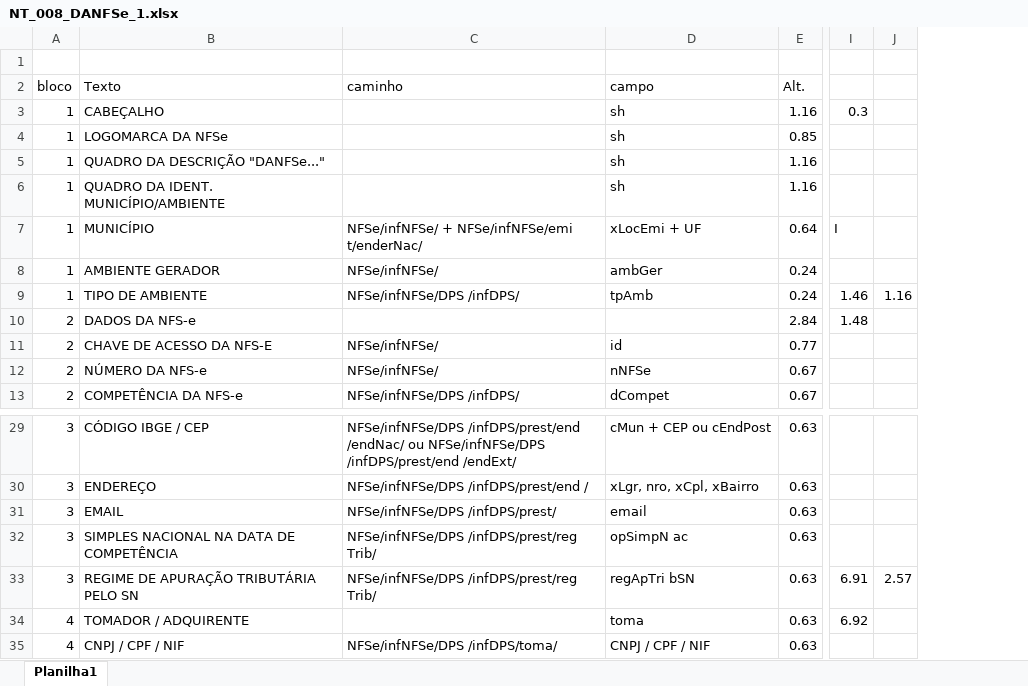
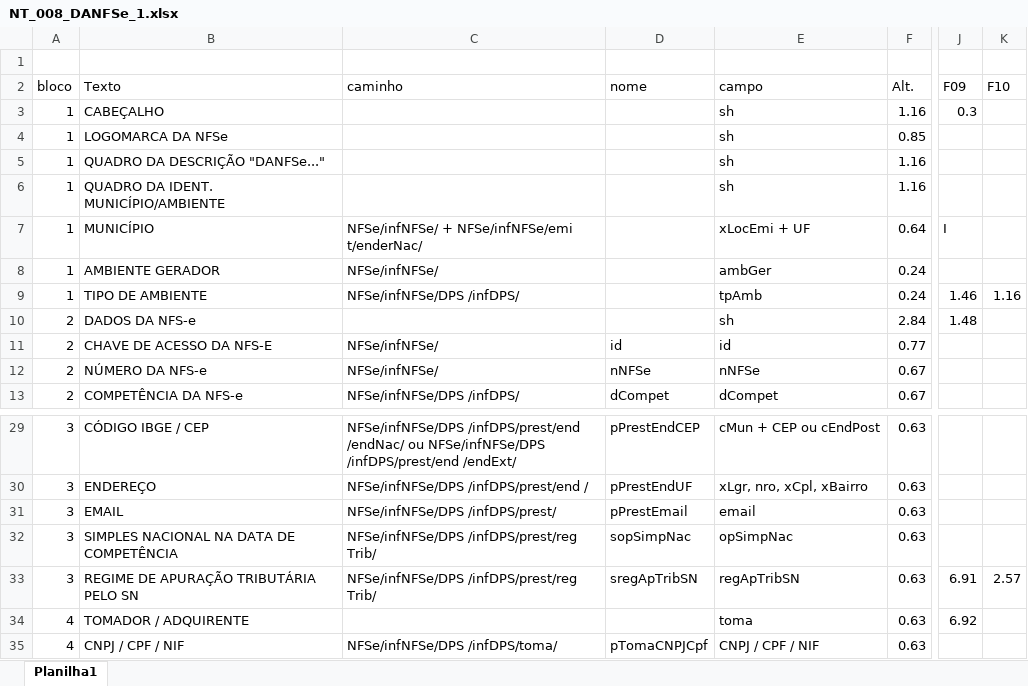
Before and after one commit to fekinkel/Votorantim, an Excel workbook: NT_008_DANFSe_1.xlsx, sheet Planilha1, drawn as a sheet; only a part is shown, gaps mark what is left out; values as stored, in another font and other column widths than the file's, no borders; addresses are those after the commit; the diff covers the shown part only; the diff names each change by its address in the sheet, - before the commit and + after, or states it on an @@ line.

```diff
--- a/NT_008_DANFSe_1.xlsx (sheet Planilha1)
+++ b/NT_008_DANFSe_1.xlsx (sheet Planilha1)
+column D (nome), rows 11-13: id | nNFSe | dCompet; rows 29-35: pPrestEndCEP | pPrestEndUF | pPrestEmail | sopSimpNac | sregApTribSN |  | pTomaCNPJCpf
-J2: (empty)
+J2: F09
-K2: (empty)
+K2: F10
-E10 (campo): (empty)
+E10 (campo): sh
-E32 (campo): opSimpN ac
+E32 (campo): opSimpNac
-E33 (campo): regApTri bSN
+E33 (campo): regApTribSN
```
Also changed, not shown: 31 edited cells elsewhere in this sheet, formulas that keep their value.
